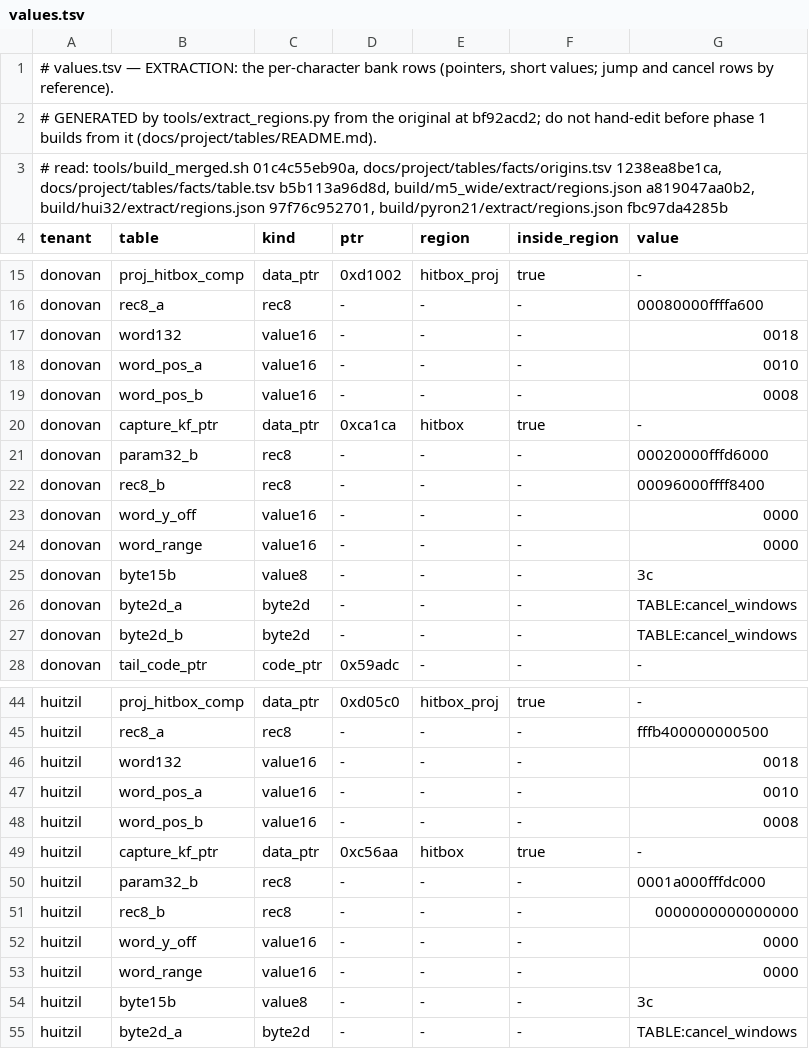
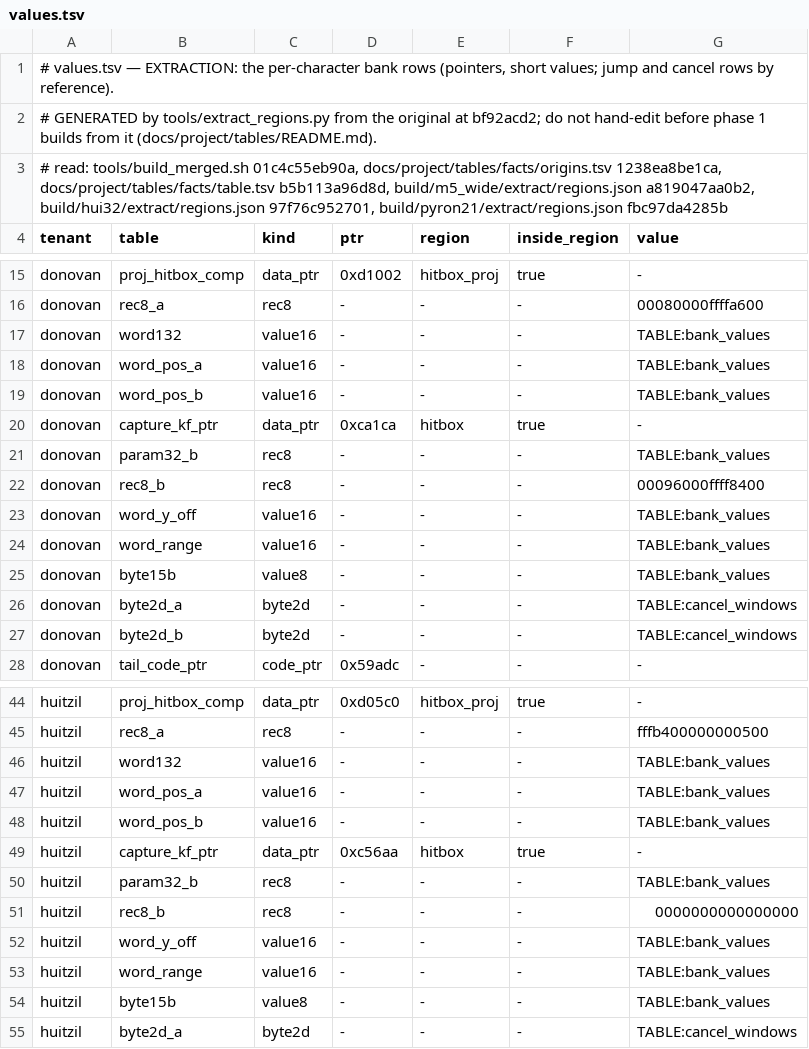
Before and after one commit to DefinitelyFrenchName/VampireSaved-Rebuilt, a TSV file: docs/project/tables/extraction/values.tsv, drawn as a sheet; only a part is shown, gaps mark what is left out; the diff covers the shown part only.

```diff
--- a/docs/project/tables/extraction/values.tsv
+++ b/docs/project/tables/extraction/values.tsv
@@ -16,11 +16,11 @@ donovan	proj_hitbox_comp	data_ptr	0xd1002	hitbox_proj	true	-
 donovan	rec8_a	rec8	-	-	-	00080000ffffa600
-donovan	word132	value16	-	-	-	0018
-donovan	word_pos_a	value16	-	-	-	0010
-donovan	word_pos_b	value16	-	-	-	0008
+donovan	word132	value16	-	-	-	TABLE:bank_values
+donovan	word_pos_a	value16	-	-	-	TABLE:bank_values
+donovan	word_pos_b	value16	-	-	-	TABLE:bank_values
 donovan	capture_kf_ptr	data_ptr	0xca1ca	hitbox	true	-
-donovan	param32_b	rec8	-	-	-	00020000fffd6000
+donovan	param32_b	rec8	-	-	-	TABLE:bank_values
 donovan	rec8_b	rec8	-	-	-	00096000ffff8400
-donovan	word_y_off	value16	-	-	-	0000
-donovan	word_range	value16	-	-	-	0000
-donovan	byte15b	value8	-	-	-	3c
+donovan	word_y_off	value16	-	-	-	TABLE:bank_values
+donovan	word_range	value16	-	-	-	TABLE:bank_values
+donovan	byte15b	value8	-	-	-	TABLE:bank_values
 donovan	byte2d_a	byte2d	-	-	-	TABLE:cancel_windows
@@ -45,11 +45,11 @@ huitzil	proj_hitbox_comp	data_ptr	0xd05c0	hitbox_proj	true	-
 huitzil	rec8_a	rec8	-	-	-	fffb400000000500
-huitzil	word132	value16	-	-	-	0018
-huitzil	word_pos_a	value16	-	-	-	0010
-huitzil	word_pos_b	value16	-	-	-	0008
+huitzil	word132	value16	-	-	-	TABLE:bank_values
+huitzil	word_pos_a	value16	-	-	-	TABLE:bank_values
+huitzil	word_pos_b	value16	-	-	-	TABLE:bank_values
 huitzil	capture_kf_ptr	data_ptr	0xc56aa	hitbox	true	-
-huitzil	param32_b	rec8	-	-	-	0001a000fffdc000
+huitzil	param32_b	rec8	-	-	-	TABLE:bank_values
 huitzil	rec8_b	rec8	-	-	-	0000000000000000
-huitzil	word_y_off	value16	-	-	-	0000
-huitzil	word_range	value16	-	-	-	0000
-huitzil	byte15b	value8	-	-	-	3c
+huitzil	word_y_off	value16	-	-	-	TABLE:bank_values
+huitzil	word_range	value16	-	-	-	TABLE:bank_values
+huitzil	byte15b	value8	-	-	-	TABLE:bank_values
 huitzil	byte2d_a	byte2d	-	-	-	TABLE:cancel_windows
```
Also changed, not shown: 10 edited cells elsewhere in this file, docs/project/tables/extraction/auto_tables.tsv, 6 other files.
